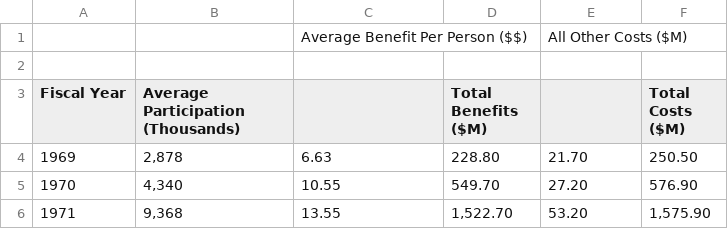
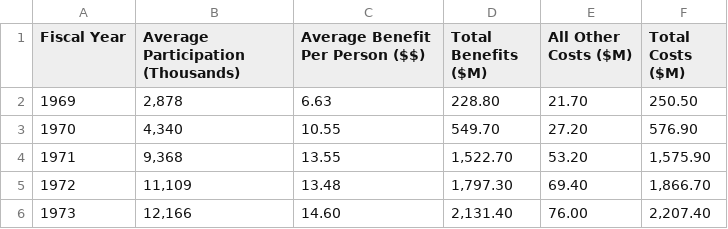
Before and after one commit to gregxrenner/DistantCollaborators.github.io, a CSV file: HW4/SNAPsummary.csv, drawn as a sheet; only a part is shown; the shorter side is filled out with more unchanged rows.

Commit message:
datafile for food stamp program visualization

```diff
--- a/HW4/SNAPsummary.csv
+++ b/HW4/SNAPsummary.csv
@@ -1,4 +1,2 @@
-   ,   ,Average Benefit Per Person ($$),   ,All Other Costs ($M),   
-,,,,,
-Fiscal Year,Average Participation (Thousands),,Total Benefits ($M),,Total Costs ($M)
+Fiscal Year,Average Participation (Thousands),Average Benefit Per Person ($$),Total Benefits ($M),All Other Costs ($M),Total Costs ($M)
 1969,"2,878",6.63,228.80,21.70,250.50
```
